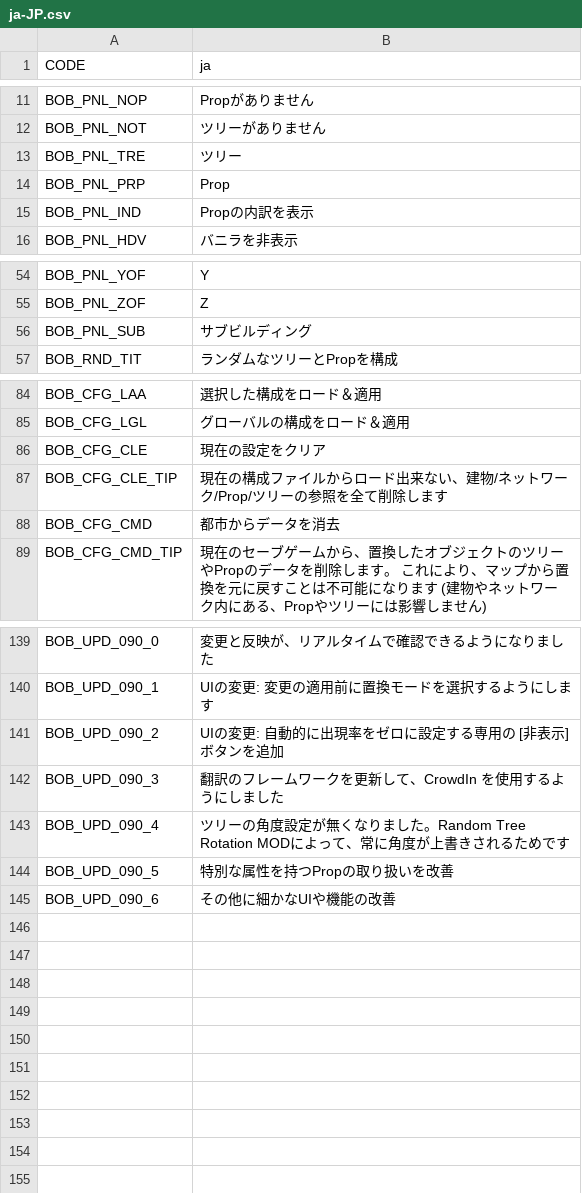
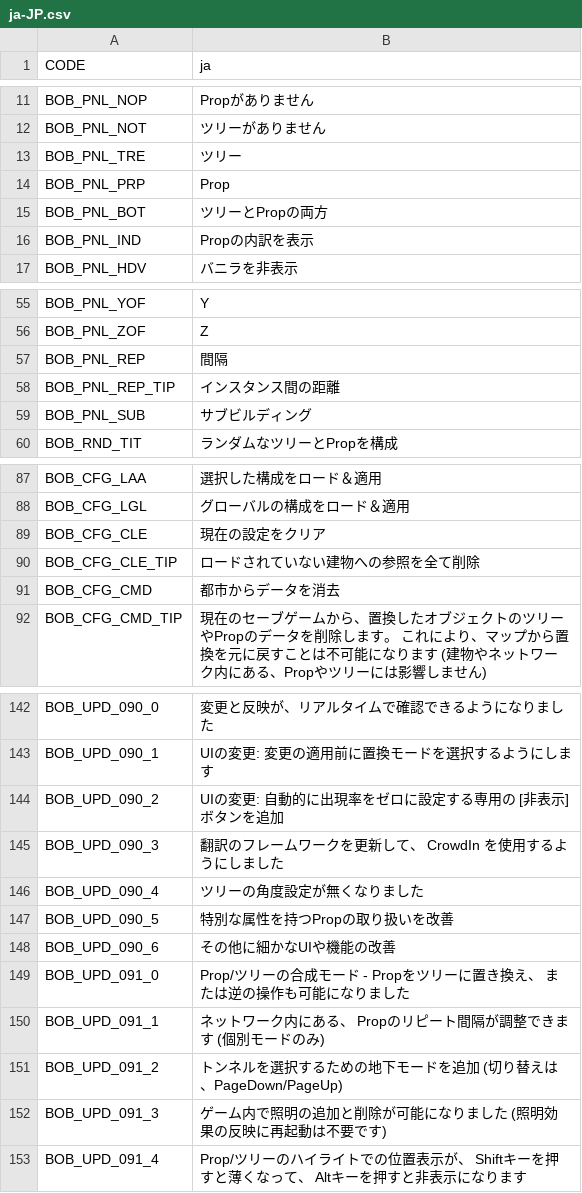
Before and after one commit to algernon-A/BOB, a CSV file: Translations/ja-JP.csv, drawn as a sheet; only a part is shown, gaps mark what is left out.

```diff
--- a/Translations/ja-JP.csv
+++ b/Translations/ja-JP.csv
@@ -14,2 +14,3 @@
 "BOB_PNL_PRP","Prop"
+"BOB_PNL_BOT","ツリーとPropの両方"
 "BOB_PNL_IND","Propの内訳を表示"
@@ -55,2 +56,4 @@
 "BOB_PNL_ZOF","Z"
+"BOB_PNL_REP","間隔"
+"BOB_PNL_REP_TIP","インスタンス間の距離"
 "BOB_PNL_SUB","サブビルディング"
@@ -86,3 +89,3 @@
 "BOB_CFG_CLE","現在の設定をクリア"
-"BOB_CFG_CLE_TIP","現在の構成ファイルからロード出来ない、建物/ネットワーク/Prop/ツリーの参照を全て削除します"
+"BOB_CFG_CLE_TIP","ロードされていない建物への参照を全て削除"
 "BOB_CFG_CMD","都市からデータを消去"
@@ -141,5 +144,10 @@
 "BOB_UPD_090_2","UIの変更: 自動的に出現率をゼロに設定する専用の [非表示] ボタンを追加"
-"BOB_UPD_090_3","翻訳のフレームワークを更新して、CrowdIn を使用するようにしました"
-"BOB_UPD_090_4","ツリーの角度設定が無くなりました。Random Tree Rotation MODによって、常に角度が上書きされるためです"
+"BOB_UPD_090_3","翻訳のフレームワークを更新して、 CrowdIn を使用するようにしました"
+"BOB_UPD_090_4","ツリーの角度設定が無くなりました"
 "BOB_UPD_090_5","特別な属性を持つPropの取り扱いを改善"
 "BOB_UPD_090_6","その他に細かなUIや機能の改善"
+"BOB_UPD_091_0","Prop/ツリーの合成モード - Propをツリーに置き換え、 または逆の操作も可能になりました"
+"BOB_UPD_091_1","ネットワーク内にある、 Propのリピート間隔が調整できます (個別モードのみ)"
+"BOB_UPD_091_2","トンネルを選択するための地下モードを追加 (切り替えは、PageDown/PageUp)"
+"BOB_UPD_091_3","ゲーム内で照明の追加と削除が可能になりました (照明効果の反映に再起動は不要です)"
+"BOB_UPD_091_4","Prop/ツリーのハイライトでの位置表示が、 Shiftキーを押すと薄くなって、 Altキーを押すと非表示になります"
```
Also changed, not shown: Translations/de-DE.csv, Translations/es-ES.csv, 8 other files.
